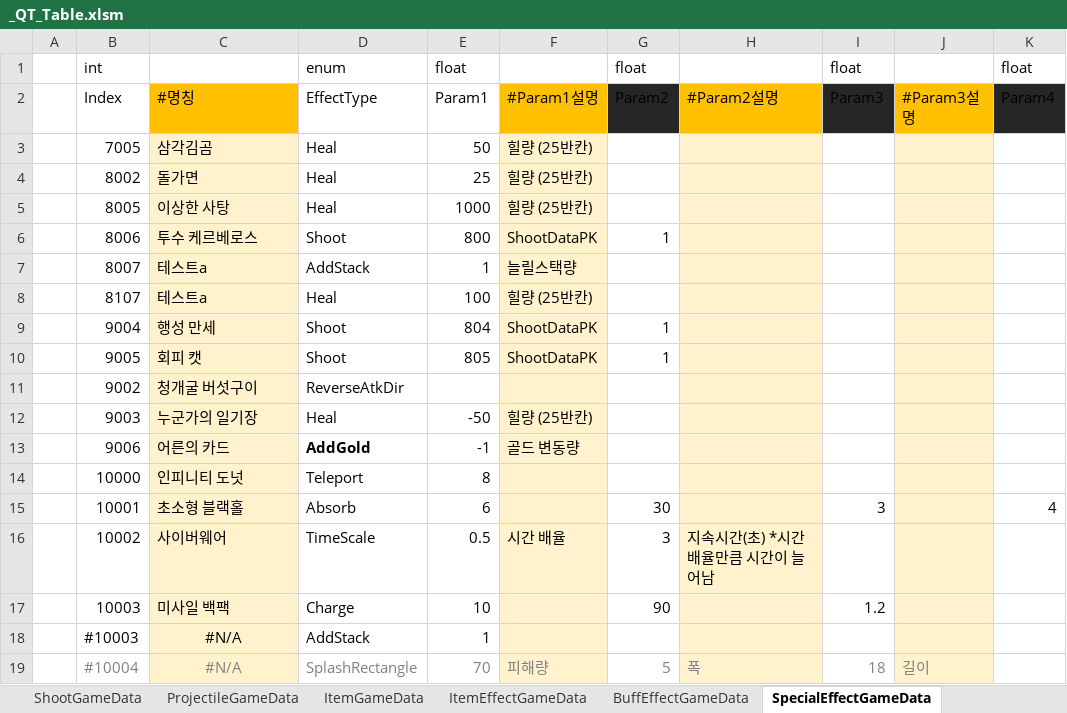
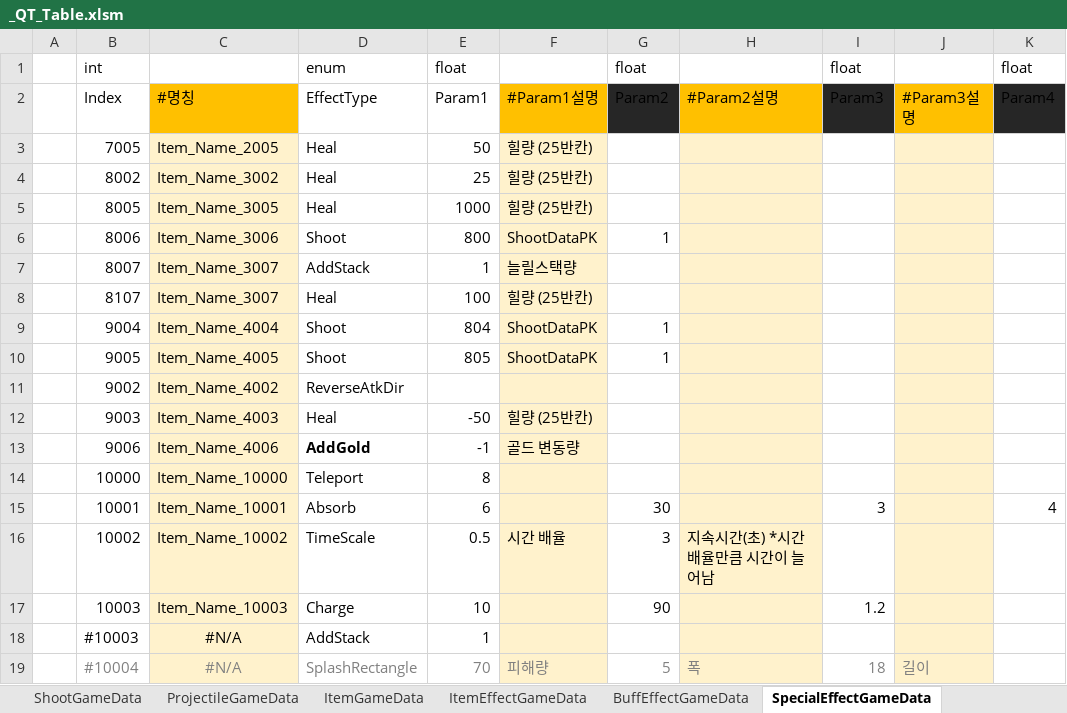
Before and after one commit to Cuty444/QT_Proto, an Excel workbook: _GameData/_QT_Table.xlsm, sheet SpecialEffectGameData, drawn as a sheet; only a part is shown; values as stored, in another font and other column widths than the file's, no borders; table styles not drawn; the diff names each change by its address in the sheet, - before the commit and + after, or states it on an @@ line.

```diff
--- a/_GameData/_QT_Table.xlsm (sheet SpecialEffectGameData)
+++ b/_GameData/_QT_Table.xlsm (sheet SpecialEffectGameData)
-C3: 삼각김곰
+C3: Item_Name_2005
-C4: 돌가면
+C4: Item_Name_3002
-C5: 이상한 사탕
+C5: Item_Name_3005
-C6: 투수 케르베로스
+C6: Item_Name_3006
-C7:C8: 테스트a
+C7:C8: Item_Name_3007
-C9: 행성 만세
+C9: Item_Name_4004
-C10: 회피 캣
+C10: Item_Name_4005
-C11: 청개굴 버섯구이
+C11: Item_Name_4002
-C12: 누군가의 일기장
+C12: Item_Name_4003
-C13: 어른의 카드
+C13: Item_Name_4006
-C14: 인피니티 도넛
+C14: Item_Name_10000
-C15: 초소형 블랙홀
+C15: Item_Name_10001
-C16: 사이버웨어
+C16: Item_Name_10002
-C17: 미사일 백팩
+C17: Item_Name_10003
```
Also changed, not shown: sheet ItemGameData, sheet ItemEffectGameData, sheet BuffEffectGameData, sheet LocaleGameData, formulas that keep their value, charts or pictures, 3 other files.
